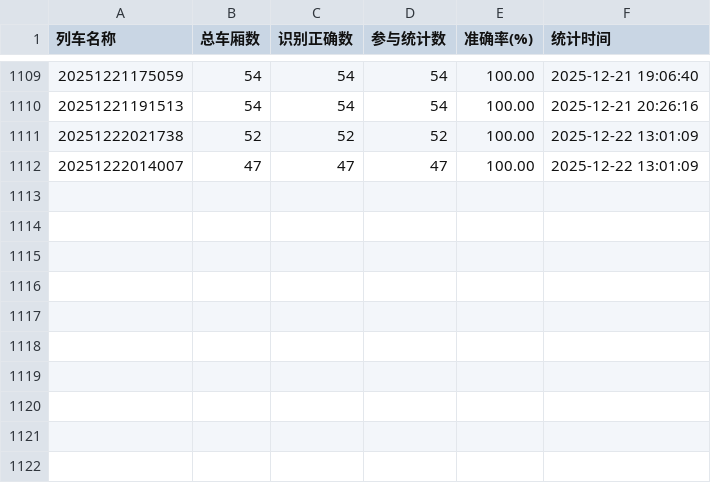
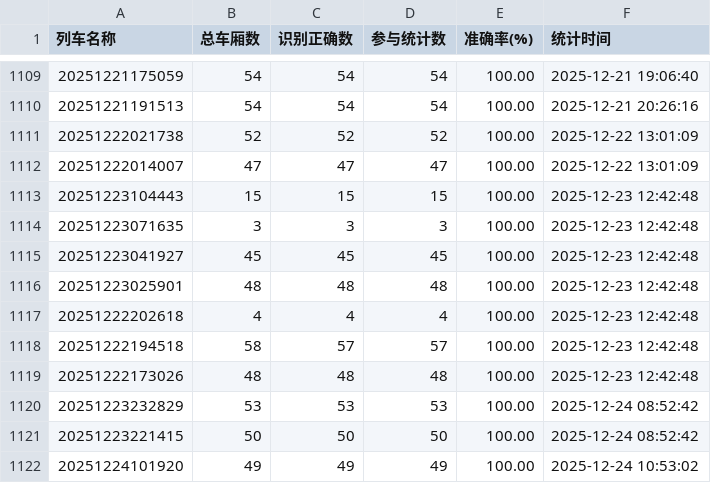
Before and after one commit to zhiyuchengbing/Waterlogging-Detection-System, a CSV file: data/rate.csv, drawn as a sheet; only a part is shown, gaps mark what is left out; the diff names each change by its address in the sheet, - before the commit and + after, or states it on an @@ line.

```diff
--- a/data/rate.csv
+++ b/data/rate.csv
+row 1113: 20251223104443 | 15 | 15 | 15 | 100.00 | 2025-12-23 12:42:48
+row 1114: 20251223071635 | 3 | 3 | 3 | 100.00 | 2025-12-23 12:42:48
+row 1115: 20251223041927 | 45 | 45 | 45 | 100.00 | 2025-12-23 12:42:48
+row 1116: 20251223025901 | 48 | 48 | 48 | 100.00 | 2025-12-23 12:42:48
+row 1117: 20251222202618 | 4 | 4 | 4 | 100.00 | 2025-12-23 12:42:48
+row 1118: 20251222194518 | 58 | 57 | 57 | 100.00 | 2025-12-23 12:42:48
+row 1119: 20251222173026 | 48 | 48 | 48 | 100.00 | 2025-12-23 12:42:48
+row 1120: 20251223232829 | 53 | 53 | 53 | 100.00 | 2025-12-24 08:52:42
+row 1121: 20251223221415 | 50 | 50 | 50 | 100.00 | 2025-12-24 08:52:42
+row 1122: 20251224101920 | 49 | 49 | 49 | 100.00 | 2025-12-24 10:53:02
```
Also changed, not shown: 2 other files.
